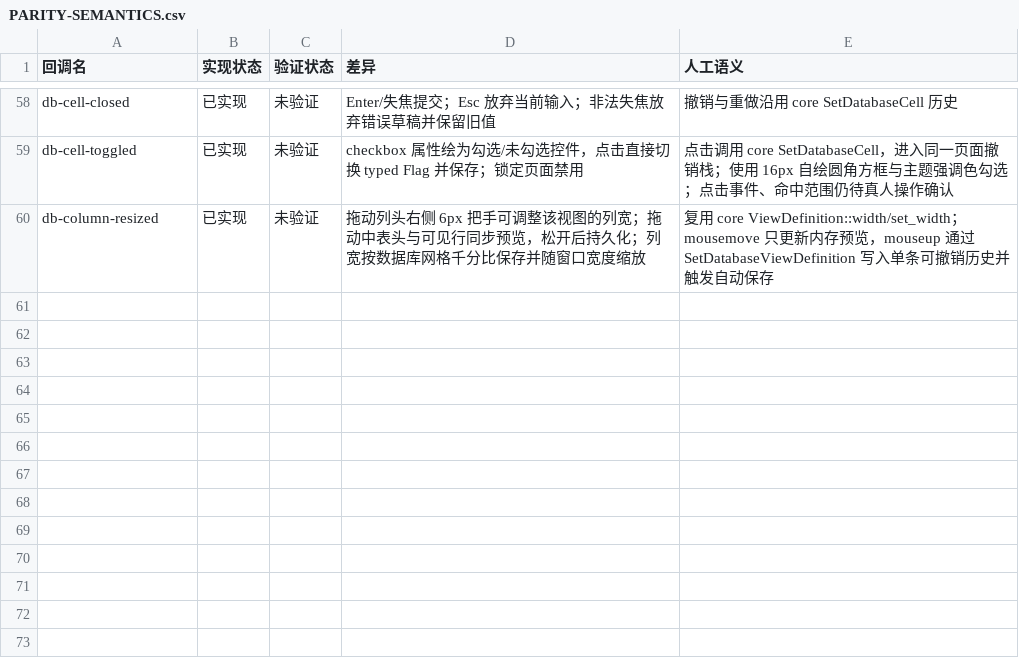
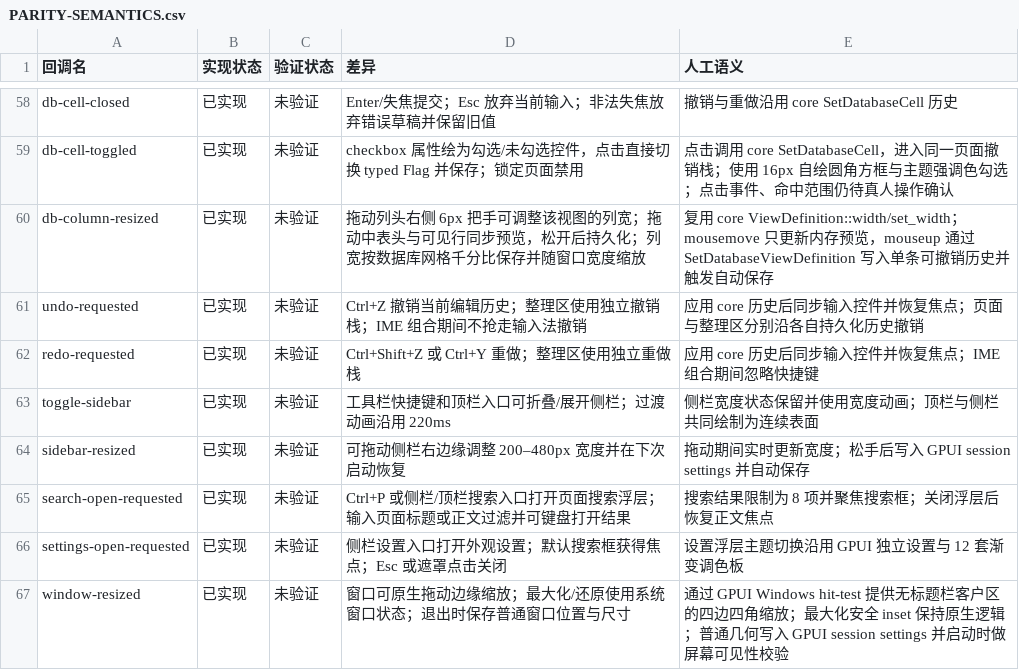
Before and after one commit to PT123123/quire-gpui, a CSV file: docs/PARITY-SEMANTICS.csv, drawn as a sheet; only a part is shown, gaps mark what is left out; the diff names each change by its address in the sheet, - before the commit and + after, or states it on an @@ line.

Commit message:
Record implemented navigation and window controls

```diff
--- a/docs/PARITY-SEMANTICS.csv
+++ b/docs/PARITY-SEMANTICS.csv
+row 61: undo-requested | 已实现 | 未验证 | Ctrl+Z 撤销当前编辑历史；整理区使用独立撤销栈；IME 组合期间不抢走输入法撤销 | 应用 core 历史后同步输入控件并恢复焦点；页面与整理区分别沿各自持久化历史撤销
+row 62: redo-requested | 已实现 | 未验证 | Ctrl+Shift+Z 或 Ctrl+Y 重做；整理区使用独立重做栈 | 应用 core 历史后同步输入控件并恢复焦点；IME 组合期间忽略快捷键
+row 63: toggle-sidebar | 已实现 | 未验证 | 工具栏快捷键和顶栏入口可折叠/展开侧栏；过渡动画沿用 220ms | 侧栏宽度状态保留并使用宽度动画；顶栏与侧栏共同绘制为连续表面
+row 64: sidebar-resized | 已实现 | 未验证 | 可拖动侧栏右边缘调整 200–480px 宽度并在下次启动恢复 | 拖动期间实时更新宽度；松手后写入 GPUI session settings 并自动保存
+row 65: search-open-requested | 已实现 | 未验证 | Ctrl+P 或侧栏/顶栏搜索入口打开页面搜索浮层；输入页面标题或正文过滤并可键盘打开结果 | 搜索结果限制为 8 项并聚焦搜索框；关闭浮层后恢复正文焦点
+row 66: settings-open-requested | 已实现 | 未验证 | 侧栏设置入口打开外观设置；默认搜索框获得焦点；Esc 或遮罩点击关闭 | 设置浮层主题切换沿用 GPUI 独立设置与 12 套渐变调色板
+row 67: window-resized | 已实现 | 未验证 | 窗口可原生拖动边缘缩放；最大化/还原使用系统窗口状态；退出时保存普通窗口位置与尺寸 | 通过 GPUI Windows hit-test 提供无标题栏客户区的四边四角缩放；最大化安全 inset 保持原生逻辑；普通几何写入 GPUI session settings 并启动时做屏幕可见性校验
```
Also changed, not shown: docs/PARITY.csv.
